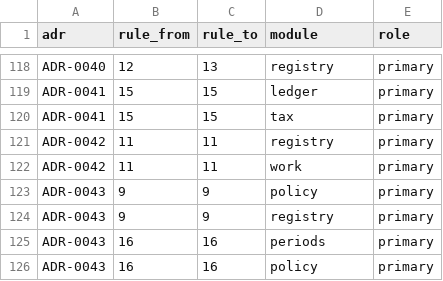
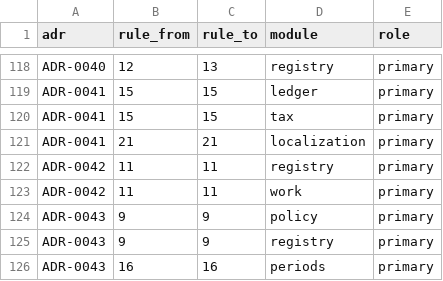
Before and after one commit to AnGaudium/ERPMe, a CSV file: tools/docs/rule-module-overrides.csv, drawn as a sheet; only a part is shown, gaps mark what is left out; the shorter side is filled out with more unchanged rows; the diff names each change by its address in the sheet, - before the commit and + after, or states it on an @@ line.

```diff
--- a/tools/docs/rule-module-overrides.csv
+++ b/tools/docs/rule-module-overrides.csv
+row 121: ADR-0041 | 21 | 21 | localization | primary
```
Also changed, not shown: docs/design/generated/rule-index.csv.
